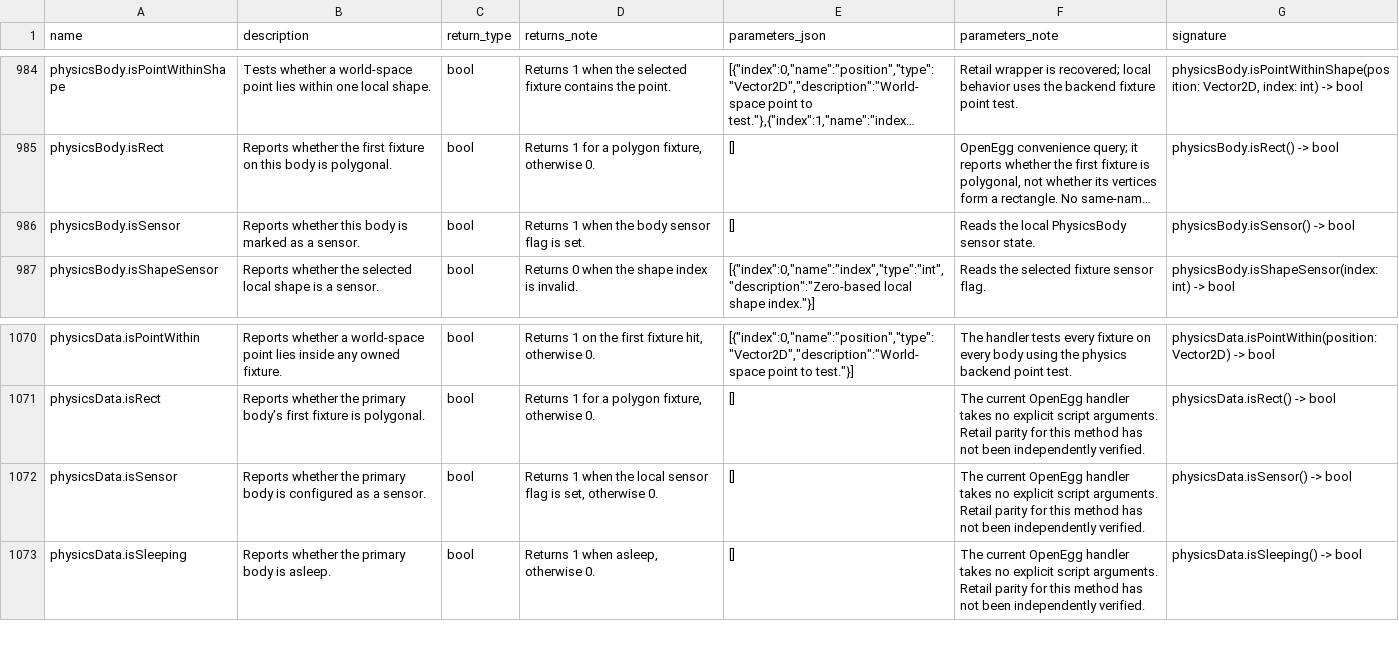
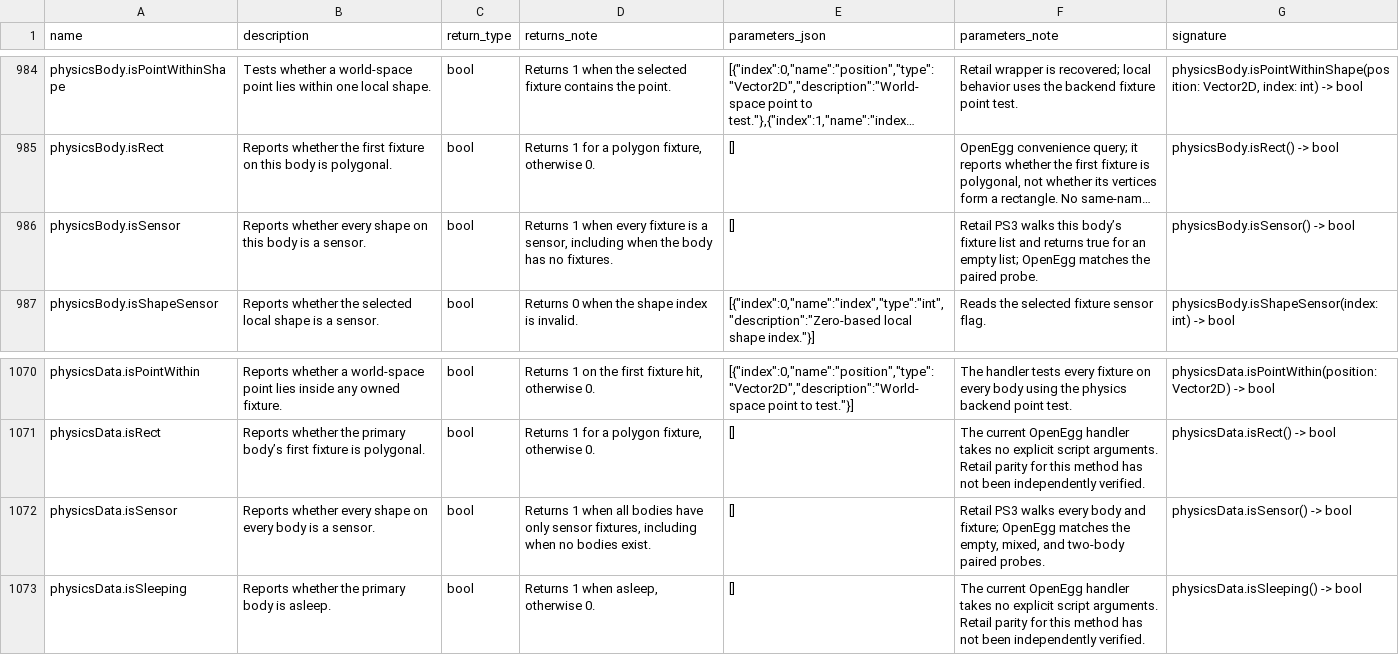
Before and after one commit to Kalixtan/OpenEggEngine, a TSV file: docs/api/function_notes.tsv, drawn as a sheet; only a part is shown, gaps mark what is left out; long unchanged cells end in …; the diff names each change by its address in the sheet, - before the commit and + after, or states it on an @@ line.

Commit message:
fix(physics): match retail sensor queries

```diff
--- a/docs/api/function_notes.tsv
+++ b/docs/api/function_notes.tsv
-B986 (description): Reports whether this body is marked as a sensor.
+B986 (description): Reports whether every shape on this body is a sensor.
-D986 (returns_note): …1 when the body sensor flag is set.
+D986 (returns_note): …1 when every fixture is a sensor, including when the body has no fixtures.
-F986 (parameters_note): Reads the local PhysicsBody sensor state.
+F986 (parameters_note): Retail PS3 walks this body’s fixture list and returns true for an empty list; OpenEgg matches the paired probe.
-B1072 (description): Reports whether the primary body is configured as a sensor.
+B1072 (description): Reports whether every shape on every body is a sensor.
-D1072 (returns_note): …1 when the local sensor flag is set, otherwise 0.
+D1072 (returns_note): …1 when all bodies have only sensor fixtures, including when no bodies exist.
-F1072 (parameters_note): The current OpenEgg handler takes no explicit script arguments. Retail parity for this method has not been independently verified.
+F1072 (parameters_note): Retail PS3 walks every body and fixture; OpenEgg matches the empty, mixed, and two-body paired probes.
```
Also changed, not shown: 1 other file.
